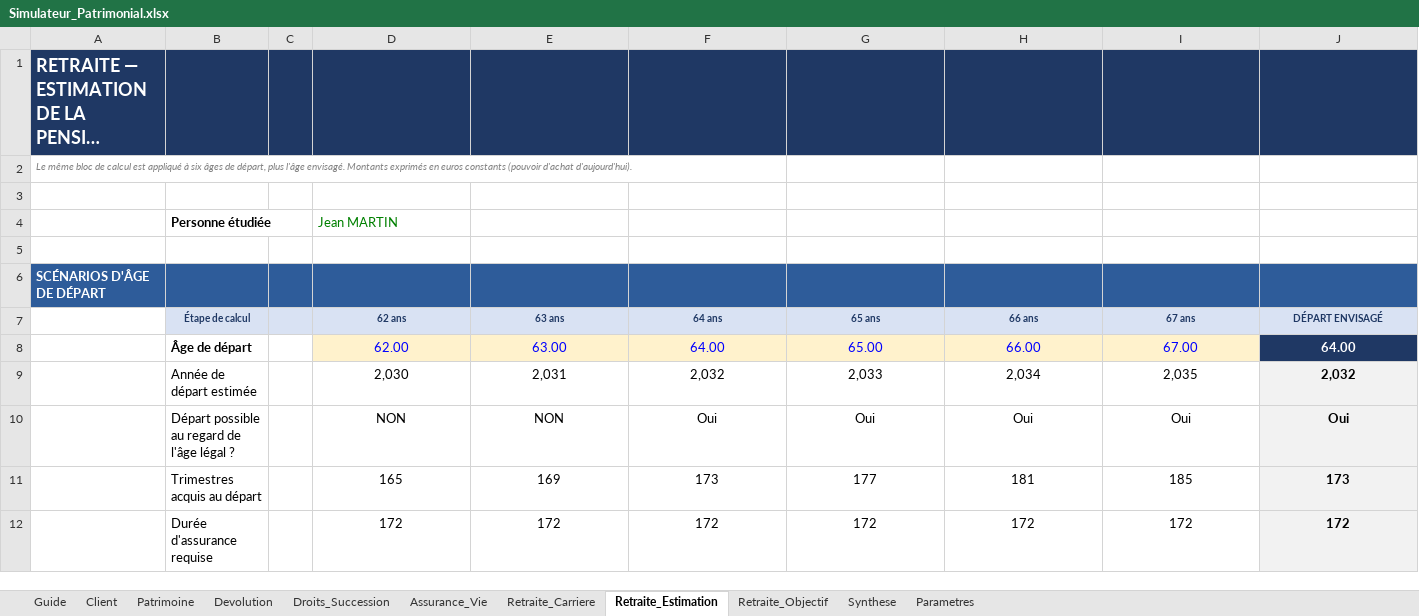
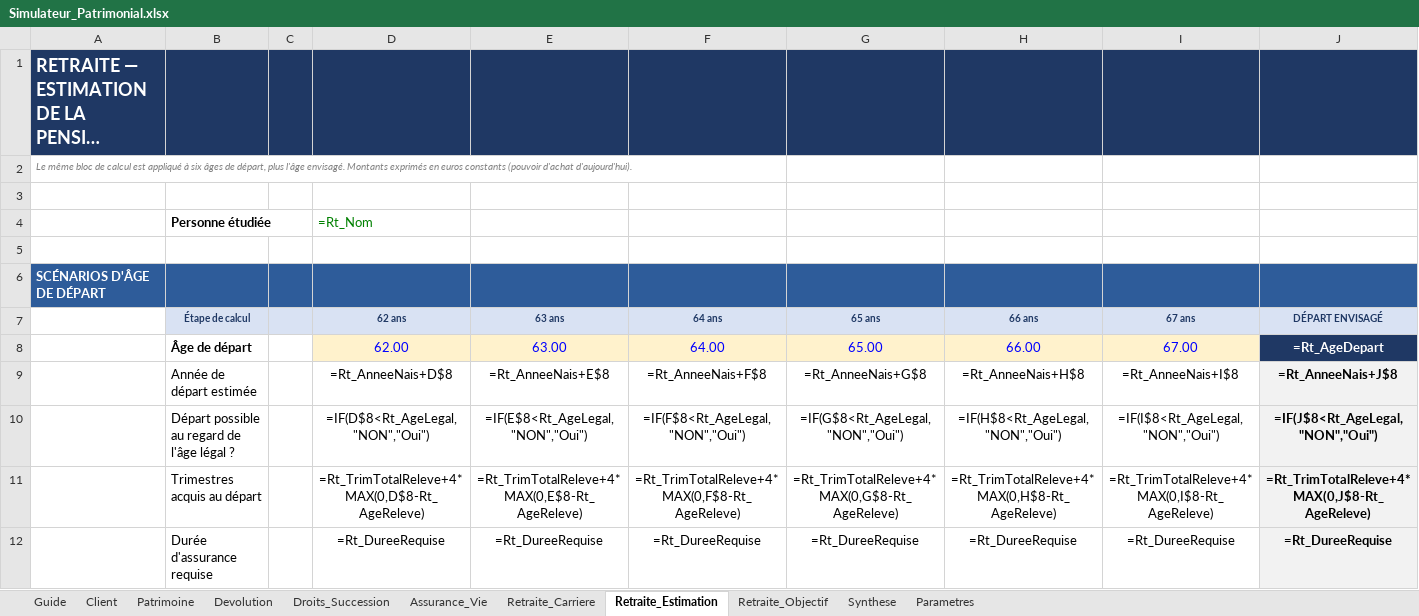
Before and after one commit to gaetanribeiro-jpg/Jeu-Mobile, an Excel workbook: simulateur-patrimonial/Simulateur_Patrimonial.xlsx, sheet Retraite_Estimation, drawn as a sheet; only a part is shown; long unchanged cells end in …; values as stored, in another font and other column widths than the file's, no borders; formulas without a stored value are shown as written; the diff covers the shown part only; the diff names each change by its address in the sheet, - before the commit and + after, or states it on an @@ line.

```diff
--- a/simulateur-patrimonial/Simulateur_Patrimonial.xlsx (sheet Retraite_Estimation)
+++ b/simulateur-patrimonial/Simulateur_Patrimonial.xlsx (sheet Retraite_Estimation)
-D4 (62 ans): Jean MARTIN
+D4 (62 ans): =Rt_Nom
-J8 (DÉPART ENVISAGÉ): 64.00
+J8 (DÉPART ENVISAGÉ): =Rt_AgeDepart
-D9 (62 ans): 2,030
+D9 (62 ans): =Rt_AnneeNais+D$8
-E9 (63 ans): 2,031
+E9 (63 ans): =Rt_AnneeNais+E$8
-F9 (64 ans): 2,032
+F9 (64 ans): =Rt_AnneeNais+F$8
-G9 (65 ans): 2,033
+G9 (65 ans): =Rt_AnneeNais+G$8
-H9 (66 ans): 2,034
+H9 (66 ans): =Rt_AnneeNais+H$8
-I9 (67 ans): 2,035
+I9 (67 ans): =Rt_AnneeNais+I$8
-J9 (DÉPART ENVISAGÉ): 2,032
+J9 (DÉPART ENVISAGÉ): =Rt_AnneeNais+J$8
-D10 (62 ans): NON
+D10 (62 ans): =IF(D$8<Rt_AgeLegal,"NON","Oui")
-E10 (63 ans): NON
+E10 (63 ans): =IF(E$8<Rt_AgeLegal,"NON","Oui")
-F10 (64 ans): Oui
+F10 (64 ans): =IF(F$8<Rt_AgeLegal,"NON","Oui")
-G10 (65 ans): Oui
+G10 (65 ans): =IF(G$8<Rt_AgeLegal,"NON","Oui")
-H10 (66 ans): Oui
+H10 (66 ans): =IF(H$8<Rt_AgeLegal,"NON","Oui")
-I10 (67 ans): Oui
+I10 (67 ans): =IF(I$8<Rt_AgeLegal,"NON","Oui")
-J10 (DÉPART ENVISAGÉ): Oui
+J10 (DÉPART ENVISAGÉ): =IF(J$8<Rt_AgeLegal,"NON","Oui")
-D11 (62 ans): 165
+D11 (62 ans): =Rt_TrimTotalReleve+4*MAX(0,D$8-Rt_AgeReleve)
-E11 (63 ans): 169
+E11 (63 ans): =Rt_TrimTotalReleve+4*MAX(0,E$8-Rt_AgeReleve)
-F11 (64 ans): 173
+F11 (64 ans): =Rt_TrimTotalReleve+4*MAX(0,F$8-Rt_AgeReleve)
-G11 (65 ans): 177
+G11 (65 ans): =Rt_TrimTotalReleve+4*MAX(0,G$8-Rt_AgeReleve)
-H11 (66 ans): 181
+H11 (66 ans): =Rt_TrimTotalReleve+4*MAX(0,H$8-Rt_AgeReleve)
-I11 (67 ans): 185
+I11 (67 ans): =Rt_TrimTotalReleve+4*MAX(0,I$8-Rt_AgeReleve)
-J11 (DÉPART ENVISAGÉ): 173
+J11 (DÉPART ENVISAGÉ): =Rt_TrimTotalReleve+4*MAX(0,J$8-Rt_AgeReleve)
-D12 (62 ans): 172
+D12 (62 ans): =Rt_DureeRequise
-E12 (63 ans): 172
+E12 (63 ans): =Rt_DureeRequise
-F12 (64 ans): 172
+F12 (64 ans): =Rt_DureeRequise
-G12 (65 ans): 172
+G12 (65 ans): =Rt_DureeRequise
-H12 (66 ans): 172
+H12 (66 ans): =Rt_DureeRequise
-I12 (67 ans): 172
+I12 (67 ans): =Rt_DureeRequise
-J12 (DÉPART ENVISAGÉ): 172
+J12 (DÉPART ENVISAGÉ): =Rt_DureeRequise
```
Also changed, not shown: 160 edited cells and cell formats elsewhere in this sheet, sheet Droits_Succession, sheet Devolution, sheet Assurance_Vie, sheet Patrimoine, sheet Retraite_Objectif, sheet Synthese, 3 more sheets, formulas that keep their value, 9 other files.
